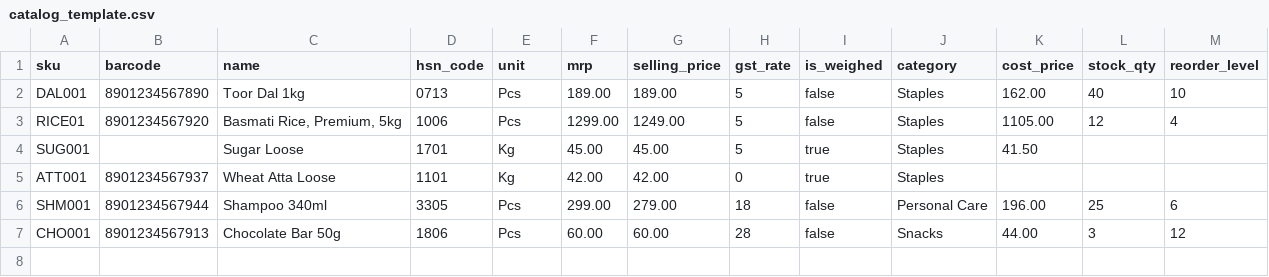
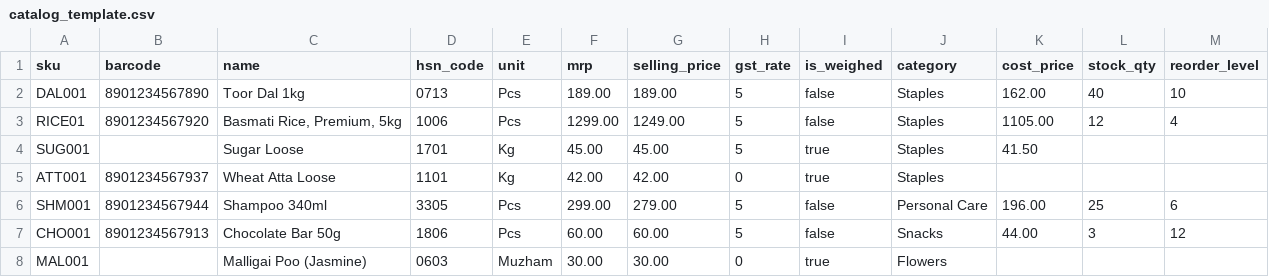
Before and after one commit to prabakaranradmin-ops/RetailPOS, a CSV file: deploy/catalog_template.csv, drawn as a sheet.

```diff
--- a/deploy/catalog_template.csv
+++ b/deploy/catalog_template.csv
@@ -5,3 +5,4 @@ SUG001,,Sugar Loose,1701,Kg,45.00,45.00,5,true,Staples,41.50,,
 ATT001,8901234567937,Wheat Atta Loose,1101,Kg,42.00,42.00,0,true,Staples,,,
-SHM001,8901234567944,Shampoo 340ml,3305,Pcs,299.00,279.00,18,false,Personal Care,196.00,25,6
-CHO001,8901234567913,Chocolate Bar 50g,1806,Pcs,60.00,60.00,28,false,Snacks,44.00,3,12
+SHM001,8901234567944,Shampoo 340ml,3305,Pcs,299.00,279.00,5,false,Personal Care,196.00,25,6
+CHO001,8901234567913,Chocolate Bar 50g,1806,Pcs,60.00,60.00,5,false,Snacks,44.00,3,12
+MAL001,,Malligai Poo (Jasmine),0603,Muzham,30.00,30.00,0,true,Flowers,,,
```
Also changed, not shown: 32 other files.
